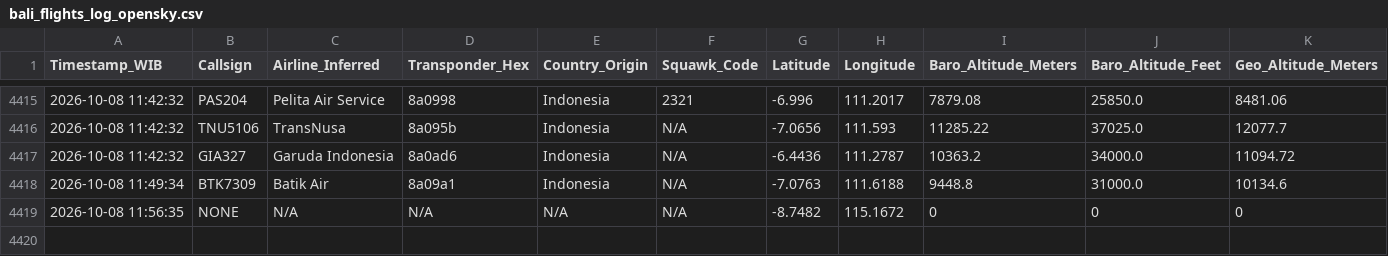
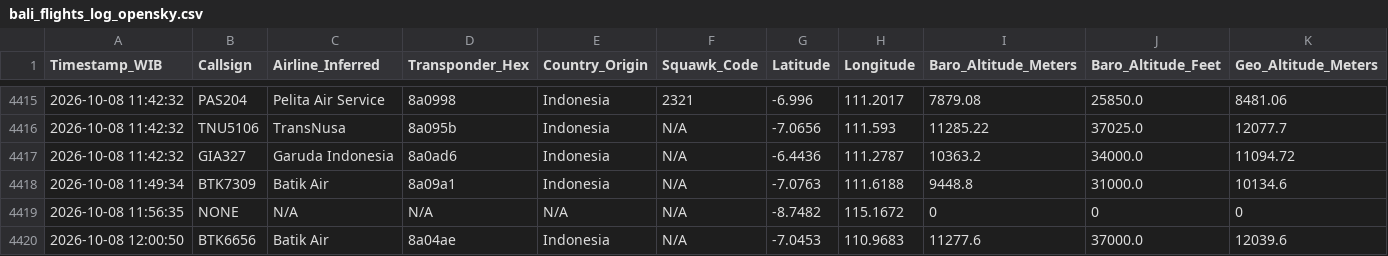
Before and after one commit to metta-kusuma/pekanbaru-air-quality, a CSV file: bali_flights_log_opensky.csv, drawn as a sheet; only a part is shown, gaps mark what is left out; rows hold the shown columns only; the diff names each change by its address in the sheet, - before the commit and + after, or states it on an @@ line.

```diff
--- a/bali_flights_log_opensky.csv
+++ b/bali_flights_log_opensky.csv
+row 4420: 2026-10-08 12:00:50 | BTK6656 | Batik Air | 8a04ae | Indonesia | N/A | -7.0453 | 110.9683 | 11277.6 | 37000.0 | 12039.6
```
Also changed, not shown: kalimantan_flights_log_opensky.csv, 8 other files.
